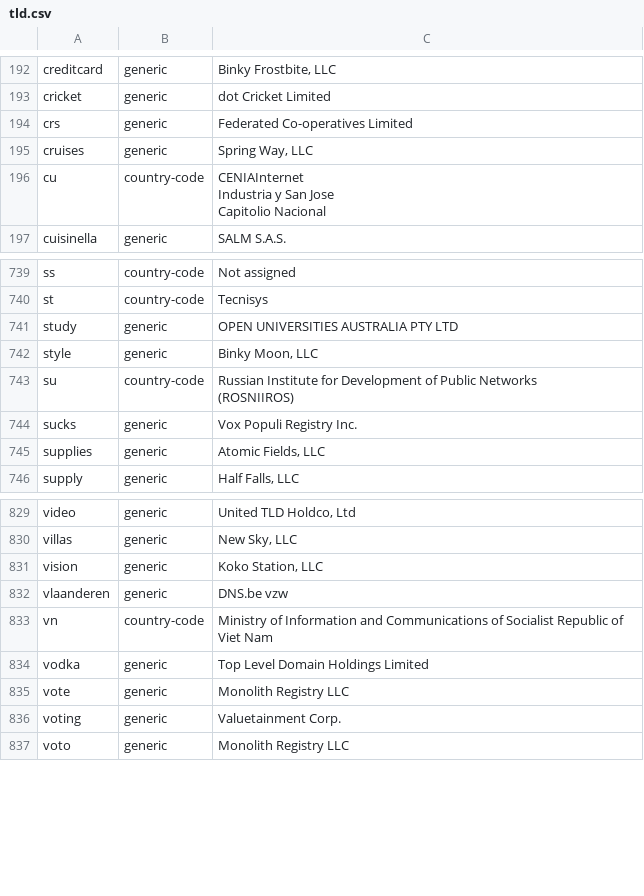
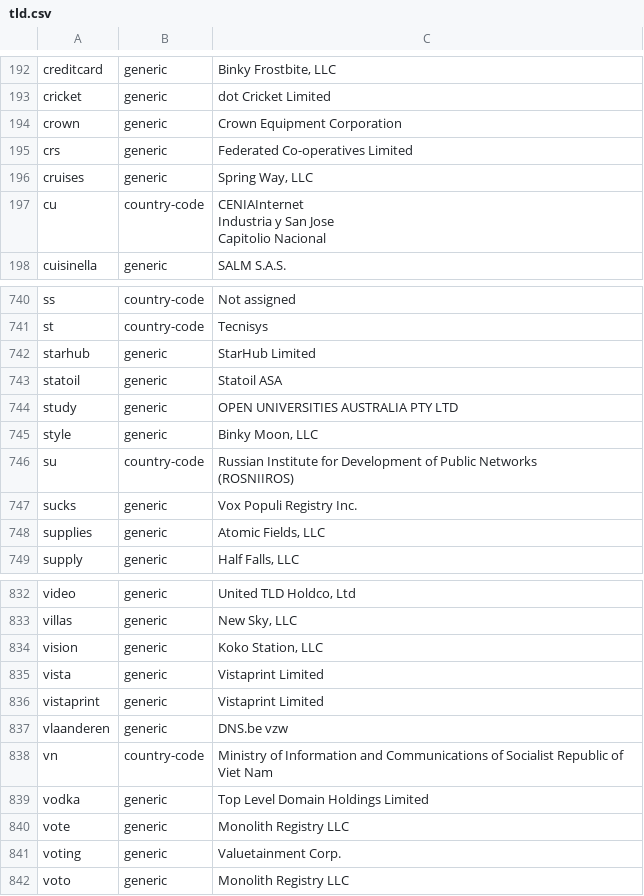
Before and after one commit to nojimage/tld-crawler, a CSV file: data/tld.csv, drawn as a sheet; only a part is shown, gaps mark what is left out.

```diff
--- a/data/tld.csv
+++ b/data/tld.csv
@@ -201,2 +201,3 @@ creditcard,generic,"Binky Frostbite, LLC"
 cricket,generic,"dot Cricket Limited"
+crown,generic,"Crown Equipment Corporation"
 crs,generic,"Federated Co-operatives Limited"
@@ -772,2 +773,4 @@ ss,country-code,"Not assigned"
 st,country-code,Tecnisys
+starhub,generic,"StarHub Limited"
+statoil,generic,"Statoil ASA"
 study,generic,"OPEN UNIVERSITIES AUSTRALIA PTY LTD"
@@ -871,2 +874,4 @@ villas,generic,"New Sky, LLC"
 vision,generic,"Koko Station, LLC"
+vista,generic,"Vistaprint Limited"
+vistaprint,generic,"Vistaprint Limited"
 vlaanderen,generic,"DNS.be vzw"
```
Also changed, not shown: 3 other files.
